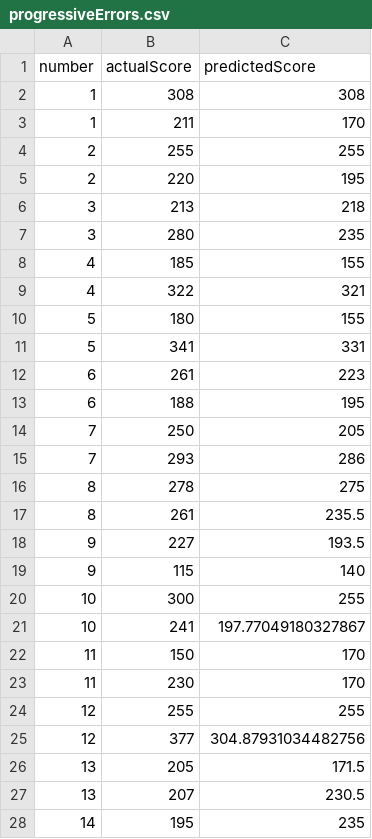
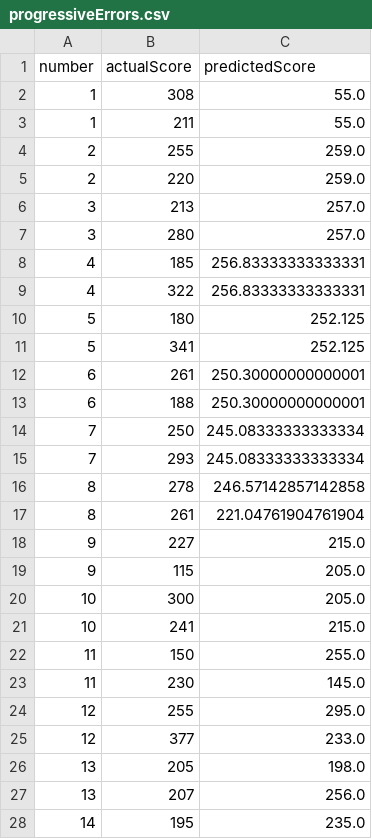
Before and after one commit to frc1678/server-2017, a CSV file: progressiveErrors.csv, drawn as a sheet; only a part is shown; the diff covers the shown part only.

```diff
--- a/progressiveErrors.csv
+++ b/progressiveErrors.csv
@@ -1,28 +1,28 @@
 number,actualScore,predictedScore
-1,308,308
-1,211,170
-2,255,255
-2,220,195
-3,213,218
-3,280,235
-4,185,155
-4,322,321
-5,180,155
-5,341,331
-6,261,223
-6,188,195
-7,250,205
-7,293,286
-8,278,275
-8,261,235.5
-9,227,193.5
-9,115,140
-10,300,255
-10,241,197.77049180327867
-11,150,170
-11,230,170
-12,255,255
-12,377,304.87931034482756
-13,205,171.5
-13,207,230.5
-14,195,235
+1,308,55.0
+1,211,55.0
+2,255,259.0
+2,220,259.0
+3,213,257.0
+3,280,257.0
+4,185,256.83333333333331
+4,322,256.83333333333331
+5,180,252.125
+5,341,252.125
+6,261,250.30000000000001
+6,188,250.30000000000001
+7,250,245.08333333333334
+7,293,245.08333333333334
+8,278,246.57142857142858
+8,261,221.04761904761904
+9,227,215.0
+9,115,205.0
+10,300,205.0
+10,241,215.0
+11,150,255.0
+11,230,145.0
+12,255,295.0
+12,377,233.0
+13,205,198.0
+13,207,256.0
+14,195,235.0
```
Also changed, not shown: 115 edited cells elsewhere in this file, newton2017data.csv, preScoutingWorld.csv, 27 other files.
